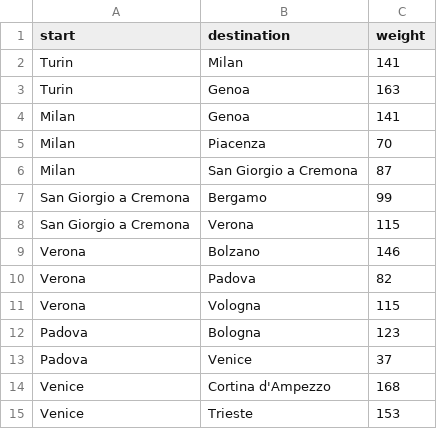
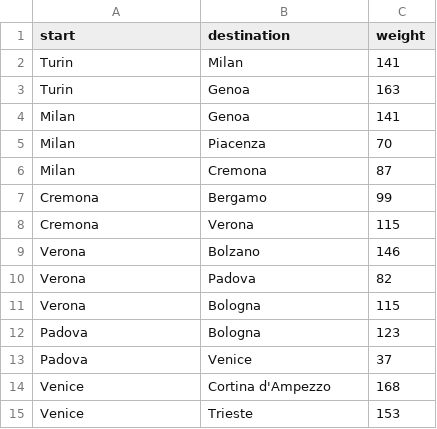
Before and after one commit to ceastman3/TrainRouteSelector, a CSV file: italy_city_map/data/railroads.csv, drawn as a sheet; only a part is shown.

Commit message:
Fixed to Cremona, Network graph built

```diff
--- a/italy_city_map/data/railroads.csv
+++ b/italy_city_map/data/railroads.csv
@@ -5,8 +5,8 @@ Milan,Genoa,141
 Milan,Piacenza,70
-Milan,San Giorgio a Cremona,87
-San Giorgio a Cremona,Bergamo,99
-San Giorgio a Cremona,Verona,115
+Milan,Cremona,87
+Cremona,Bergamo,99
+Cremona,Verona,115
 Verona,Bolzano,146
 Verona,Padova,82
-Verona,Vologna,115
+Verona,Bologna,115
 Padova,Bologna,123
```
Also changed, not shown: italy_city_map/data/italian_cities.csv, 4 other files.
